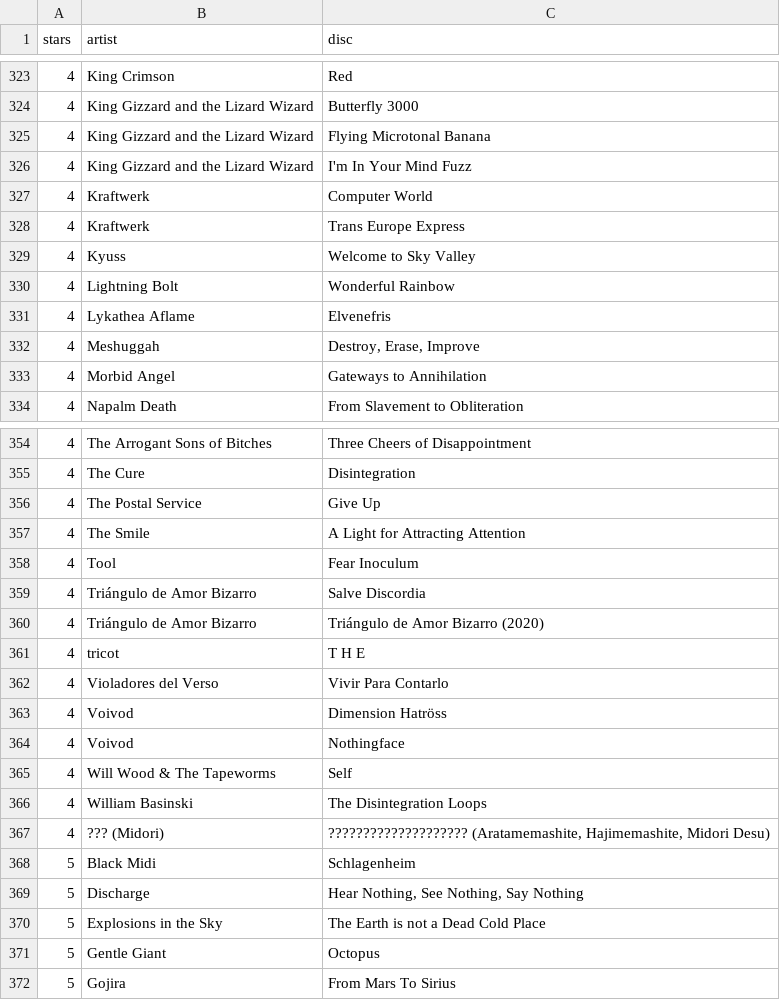
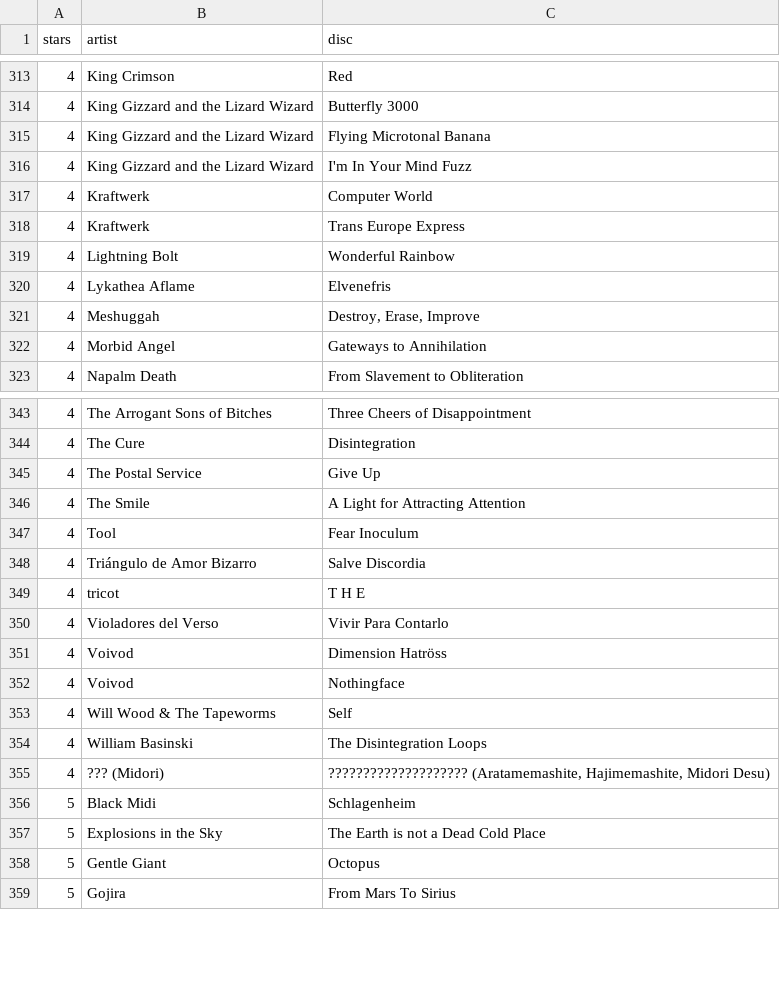
Before and after one commit to sergiohidalgo818/munyo-discs, a CSV file: munyo-discs-service/uploads/wished-cds.csv, drawn as a sheet; only a part is shown, gaps mark what is left out; the diff covers the shown part only.

```diff
--- a/munyo-discs-service/uploads/wished-cds.csv
+++ b/munyo-discs-service/uploads/wished-cds.csv
@@ -328,3 +318,2 @@ stars,artist,disc
 4,Kraftwerk,Trans Europe Express
-4,Kyuss,Welcome to Sky Valley
 4,Lightning Bolt,Wonderful Rainbow
@@ -359,3 +348,2 @@ stars,artist,disc
 4,Triángulo de Amor Bizarro,Salve Discordia
-4,Triángulo de Amor Bizarro,Triángulo de Amor Bizarro (2020)
 4,tricot,T H E
@@ -368,3 +356,2 @@ stars,artist,disc
 5,Black Midi,Schlagenheim
-5,Discharge,"Hear Nothing, See Nothing, Say Nothing"
 5,Explosions in the Sky,The Earth is not a Dead Cold Place
```
Also changed, not shown: 12 removed rows elsewhere in this file, 2 other files.
